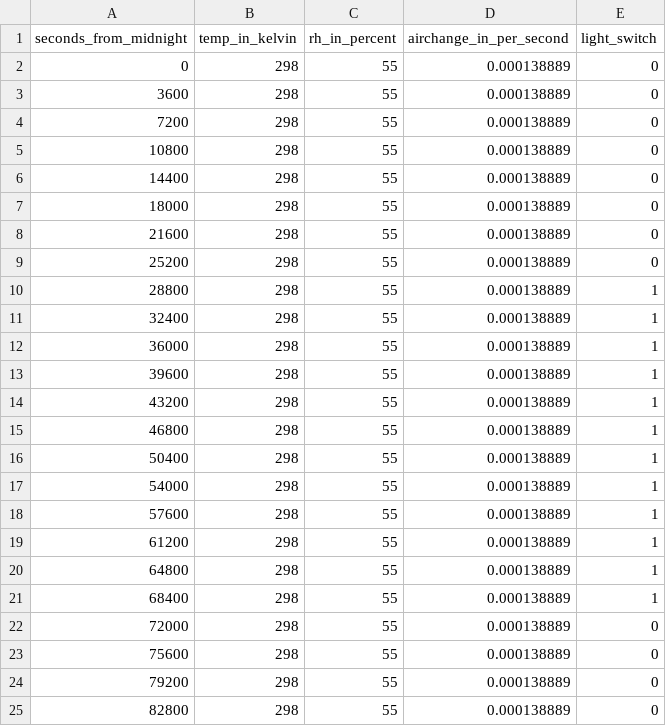
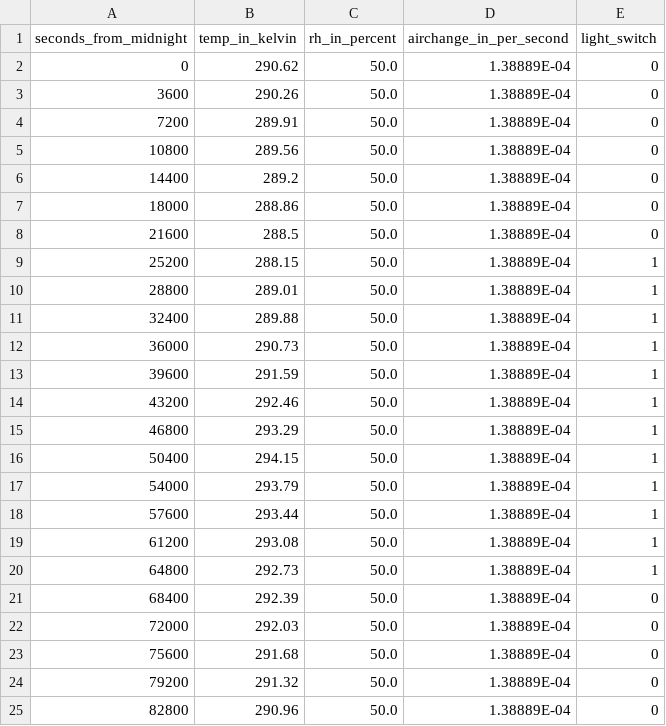
Before and after one commit to rs028/MBM-Flex, a CSV file: config_rooms/mr_tvar_room_params_1.csv, drawn as a sheet.

```diff
--- a/config_rooms/mr_tvar_room_params_1.csv
+++ b/config_rooms/mr_tvar_room_params_1.csv
@@ -1,25 +1,25 @@
 seconds_from_midnight,temp_in_kelvin,rh_in_percent,airchange_in_per_second,light_switch
-0,298,55,0.000138889,0
-3600,298,55,0.000138889,0
-7200,298,55,0.000138889,0
-10800,298,55,0.000138889,0
-14400,298,55,0.000138889,0
-18000,298,55,0.000138889,0
-21600,298,55,0.000138889,0
-25200,298,55,0.000138889,0
-28800,298,55,0.000138889,1
-32400,298,55,0.000138889,1
-36000,298,55,0.000138889,1
-39600,298,55,0.000138889,1
-43200,298,55,0.000138889,1
-46800,298,55,0.000138889,1
-50400,298,55,0.000138889,1
-54000,298,55,0.000138889,1
-57600,298,55,0.000138889,1
-61200,298,55,0.000138889,1
-64800,298,55,0.000138889,1
-68400,298,55,0.000138889,1
-72000,298,55,0.000138889,0
-75600,298,55,0.000138889,0
-79200,298,55,0.000138889,0
-82800,298,55,0.000138889,0
+0,290.62,50.0,1.38889E-04,0
+3600,290.26,50.0,1.38889E-04,0
+7200,289.91,50.0,1.38889E-04,0
+10800,289.56,50.0,1.38889E-04,0
+14400,289.2,50.0,1.38889E-04,0
+18000,288.86,50.0,1.38889E-04,0
+21600,288.5,50.0,1.38889E-04,0
+25200,288.15,50.0,1.38889E-04,1
+28800,289.01,50.0,1.38889E-04,1
+32400,289.88,50.0,1.38889E-04,1
+36000,290.73,50.0,1.38889E-04,1
+39600,291.59,50.0,1.38889E-04,1
+43200,292.46,50.0,1.38889E-04,1
+46800,293.29,50.0,1.38889E-04,1
+50400,294.15,50.0,1.38889E-04,1
+54000,293.79,50.0,1.38889E-04,1
+57600,293.44,50.0,1.38889E-04,1
+61200,293.08,50.0,1.38889E-04,1
+64800,292.73,50.0,1.38889E-04,1
+68400,292.39,50.0,1.38889E-04,0
+72000,292.03,50.0,1.38889E-04,0
+75600,291.68,50.0,1.38889E-04,0
+79200,291.32,50.0,1.38889E-04,0
+82800,290.96,50.0,1.38889E-04,0
```
Also changed, not shown: config_rooms/mr_room_emis_params_1.csv, config_rooms/mr_room_emis_params_2.csv, 11 other files.
